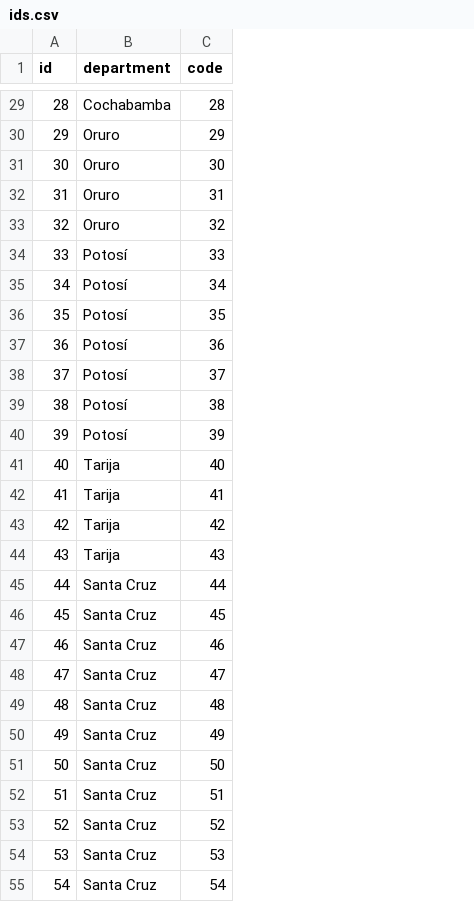
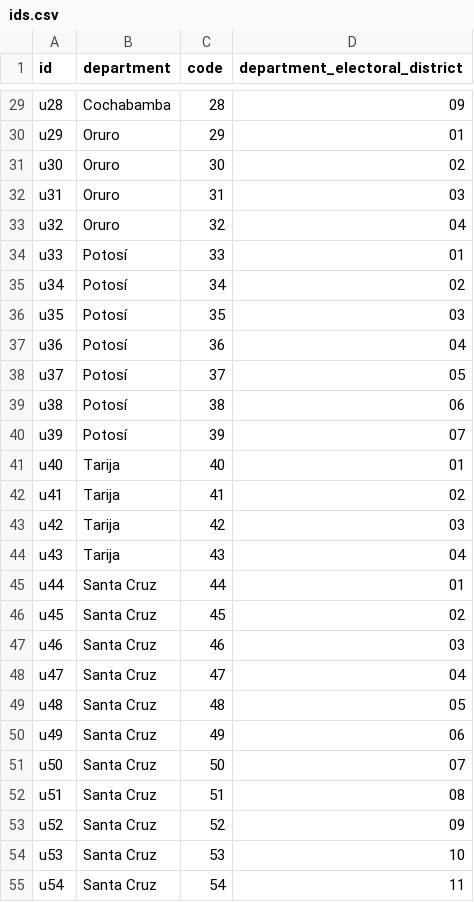
Before and after one commit to strymsg/data-grid-cartograms, a CSV file: countries/bo/electoral_districts/2025_elections/ids.csv, drawn as a sheet; only a part is shown, gaps mark what is left out; the diff covers the shown part only; the diff names each change by its address in the sheet, - before the commit and + after, or states it on an @@ line.

```diff
--- a/countries/bo/electoral_districts/2025_elections/ids.csv
+++ b/countries/bo/electoral_districts/2025_elections/ids.csv
+column D (department_electoral_district), rows 29-55: 09 | 01 | 02 | 03 | 04 | 01 | 02 | 03 | 04 | 05 | 06 | 07 | 01 | 02 | 03 | 04 | 01 | 02 | 03 | 04 | 05 | 06 | 07 | 08 | 09 | 10 | 11
-A29 (id): 28
+A29 (id): u28
-A30 (id): 29
+A30 (id): u29
-A31 (id): 30
+A31 (id): u30
-A32 (id): 31
+A32 (id): u31
-A33 (id): 32
+A33 (id): u32
-A34 (id): 33
+A34 (id): u33
-A35 (id): 34
+A35 (id): u34
-A36 (id): 35
+A36 (id): u35
-A37 (id): 36
+A37 (id): u36
-A38 (id): 37
+A38 (id): u37
-A39 (id): 38
+A39 (id): u38
-A40 (id): 39
+A40 (id): u39
-A41 (id): 40
+A41 (id): u40
-A42 (id): 41
+A42 (id): u41
-A43 (id): 42
+A43 (id): u42
-A44 (id): 43
+A44 (id): u43
-A45 (id): 44
+A45 (id): u44
-A46 (id): 45
+A46 (id): u45
-A47 (id): 46
+A47 (id): u46
-A48 (id): 47
+A48 (id): u47
-A49 (id): 48
+A49 (id): u48
-A50 (id): 49
+A50 (id): u49
-A51 (id): 50
+A51 (id): u50
-A52 (id): 51
+A52 (id): u51
-A53 (id): 52
+A53 (id): u52
-A54 (id): 53
+A54 (id): u53
-A55 (id): 54
+A55 (id): u54
```
Also changed, not shown: 36 edited cells elsewhere in this file, countries/bo/electoral_districts/2025_elections/grid.csv, countries/bo/plurinominal_deputy_seats/grid.csv, 8 other files.
